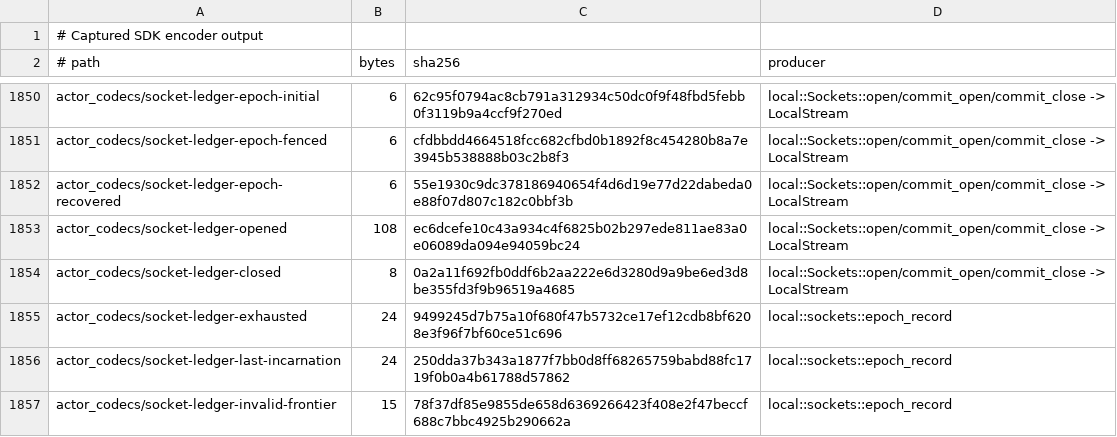
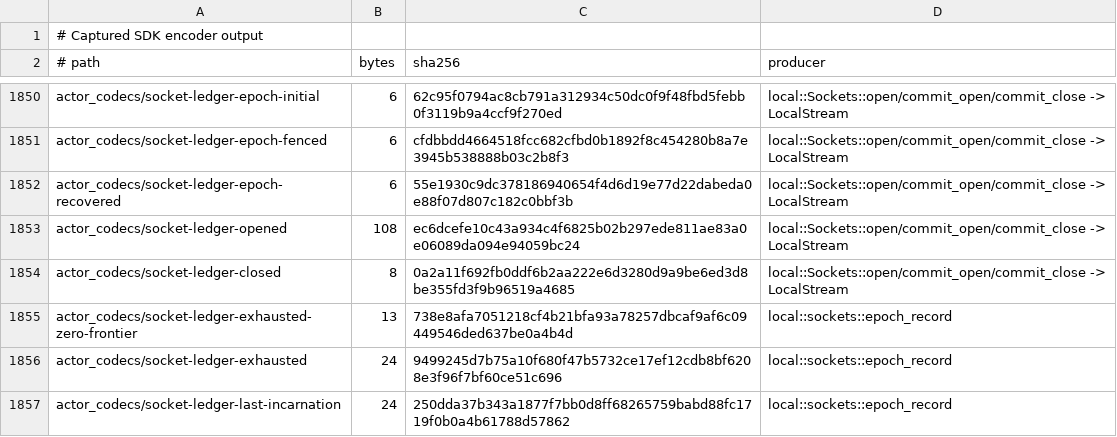
Before and after one commit to acyclic-labs/sdk, a TSV file: rust/codec-fuzz/corpus/SOURCES.tsv, drawn as a sheet; only a part is shown, gaps mark what is left out; the shorter side is filled out with more unchanged rows; the diff names each change by its address in the sheet, - before the commit and + after, or states it on an @@ line.

```diff
--- a/rust/codec-fuzz/corpus/SOURCES.tsv
+++ b/rust/codec-fuzz/corpus/SOURCES.tsv
+row 1855: actor_codecs/socket-ledger-exhausted-zero-frontier | 13 | 738e8afa7051218cf4b21bfa93a78257dbcaf9af6c09449546ded637be0a4b4d | local::sockets::epoch_record
```
Also changed, not shown: 2 other files.
